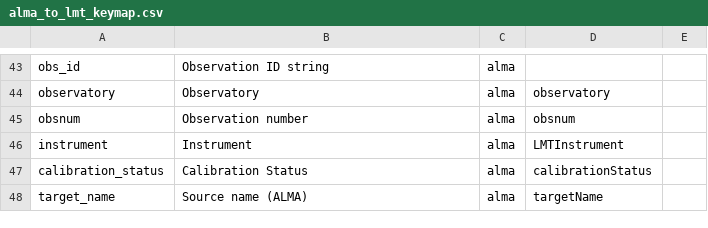
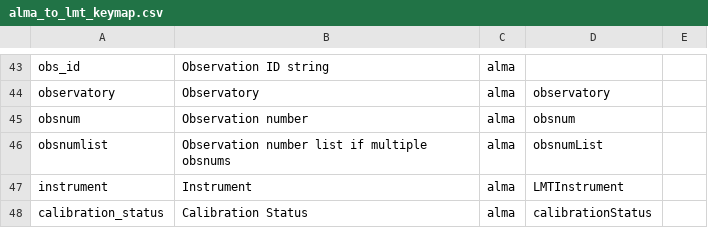
Before and after one commit to toltec-astro/dvpipe, a CSV file: dvpipe/aux/alma_to_lmt_keymap.csv, drawn as a sheet; only a part is shown, gaps mark what is left out; the shorter side is filled out with more unchanged rows; the diff names each change by its address in the sheet, - before the commit and + after, or states it on an @@ line.

```diff
--- a/dvpipe/aux/alma_to_lmt_keymap.csv
+++ b/dvpipe/aux/alma_to_lmt_keymap.csv
+row 46: obsnumlist | Observation number list if multiple obsnums | alma | obsnumList
```
Also changed, not shown: dvpipe/aux/LMTMetaDatablock.csv, dvpipe/aux/LMT_Dataverse_Metadata_Definition.tsv.
